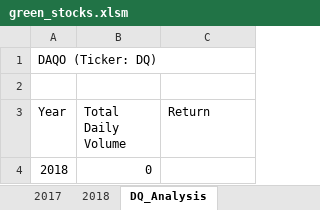
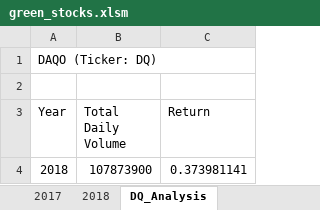
Before and after one commit to Kyle-ATC/Stock-Analysis, an Excel workbook: green_stocks.xlsm, sheet DQ_Analysis, drawn as a sheet; values as stored, in another font and other column widths than the file's, no borders; the diff names each change by its address in the sheet, - before the commit and + after, or states it on an @@ line.

```diff
--- a/green_stocks.xlsm (sheet DQ_Analysis)
+++ b/green_stocks.xlsm (sheet DQ_Analysis)
-B4 (Total Daily Volume): 0
+B4 (Total Daily Volume): 107873900
-C4 (Return): (empty)
+C4 (Return): 0.373981141
```
Also changed, not shown: other sheet tabs.
